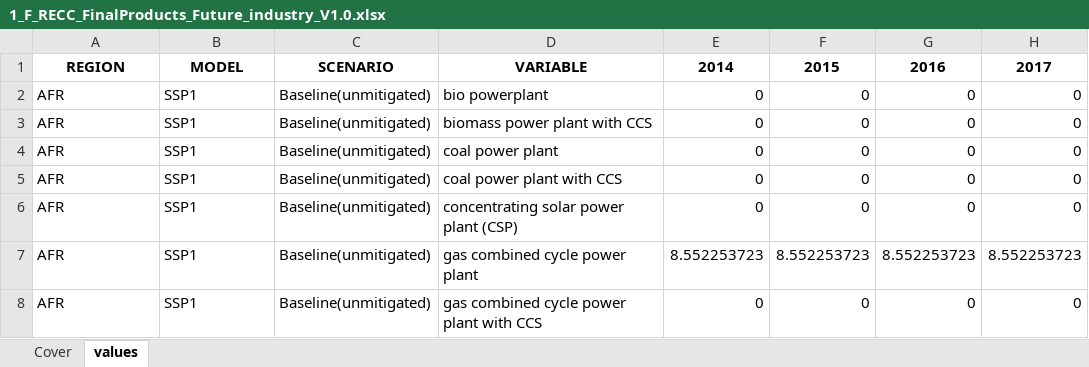
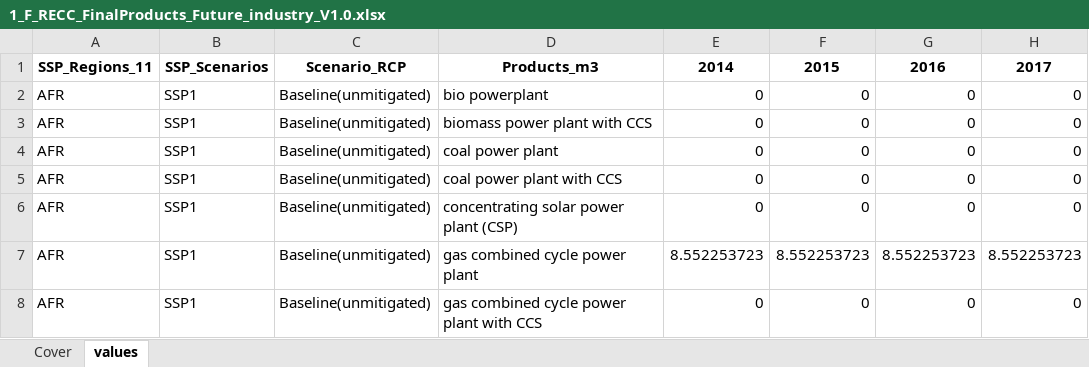
Before and after one commit to SteffiKlose/ODYM-RECC-Cu, an Excel workbook: Data/1_F_RECC_FinalProducts_Future_industry_V1.0.xlsx, sheet values, drawn as a sheet; only a part is shown; values as stored, in another font and other column widths than the file's, no borders; the diff names each change by its address in the sheet, - before the commit and + after, or states it on an @@ line.

```diff
--- a/Data/1_F_RECC_FinalProducts_Future_industry_V1.0.xlsx (sheet values)
+++ b/Data/1_F_RECC_FinalProducts_Future_industry_V1.0.xlsx (sheet values)
-A1: REGION
+A1: SSP_Regions_11
-B1: MODEL
+B1: SSP_Scenarios
-C1: SCENARIO
+C1: Scenario_RCP
-D1: VARIABLE
+D1: Products_m3
```
Also changed, not shown: sheet Cover, RECC_Config_V2_0.xlsx, 3 other files.
